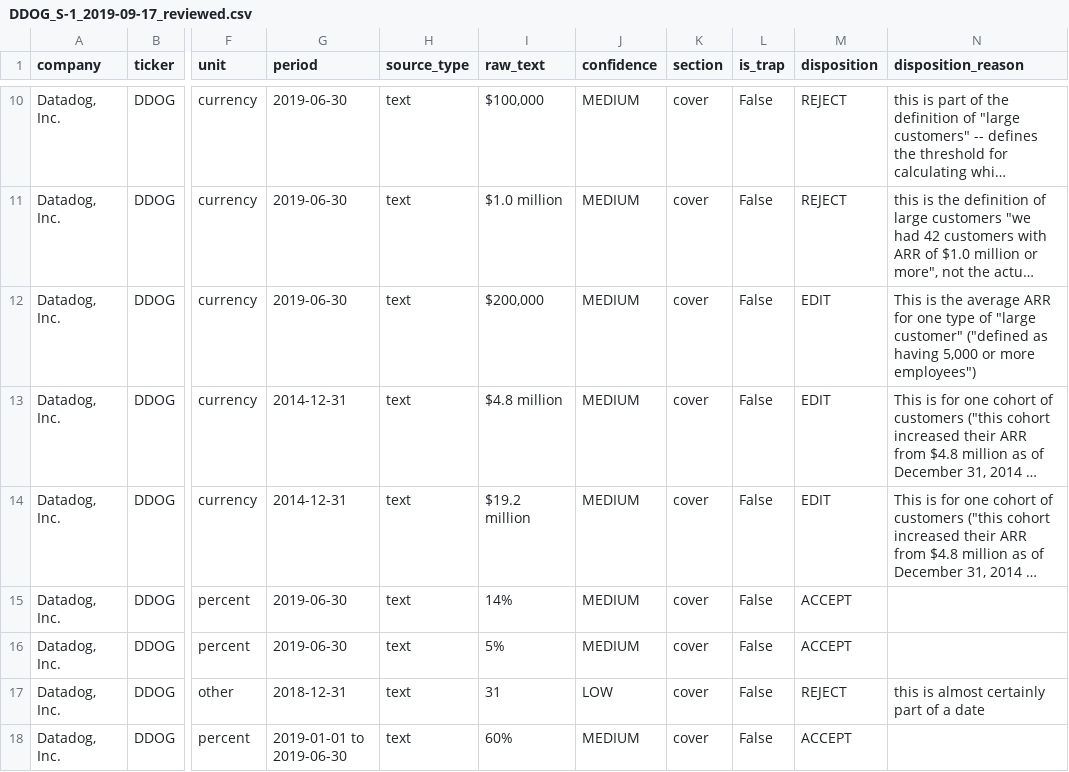
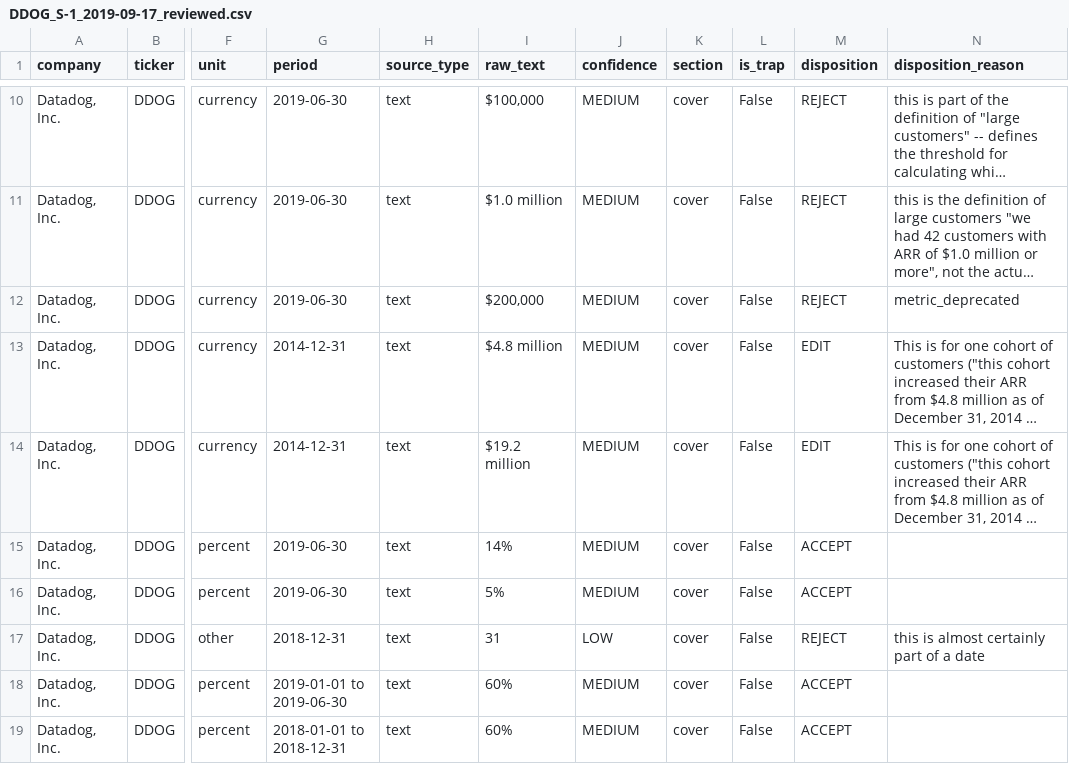
Before and after one commit to RGMjr/filings_reviewer, a CSV file: data/presentation_gold_standard/DDOG_S-1_2019-09-17_reviewed.csv, drawn as a sheet; only a part is shown, gaps mark what is left out; the shorter side is filled out with more unchanged rows; long unchanged cells end in …; the diff names each change by its address in the sheet, - before the commit and + after, or states it on an @@ line.

```diff
--- a/data/presentation_gold_standard/DDOG_S-1_2019-09-17_reviewed.csv
+++ b/data/presentation_gold_standard/DDOG_S-1_2019-09-17_reviewed.csv
-M12 (disposition): EDIT
+M12 (disposition): REJECT
-N12 (disposition_reason): This is the average ARR for one type of "large customer" ("defined as having 5,000 or more employees")
+N12 (disposition_reason): metric_deprecated
```
Also changed, not shown: data/presentation_gold_standard/BRZE_S-1_2021-11-08_reviewed.csv, data/presentation_gold_standard/CRM_2026-02-25_reviewed.csv, 6 other files.
